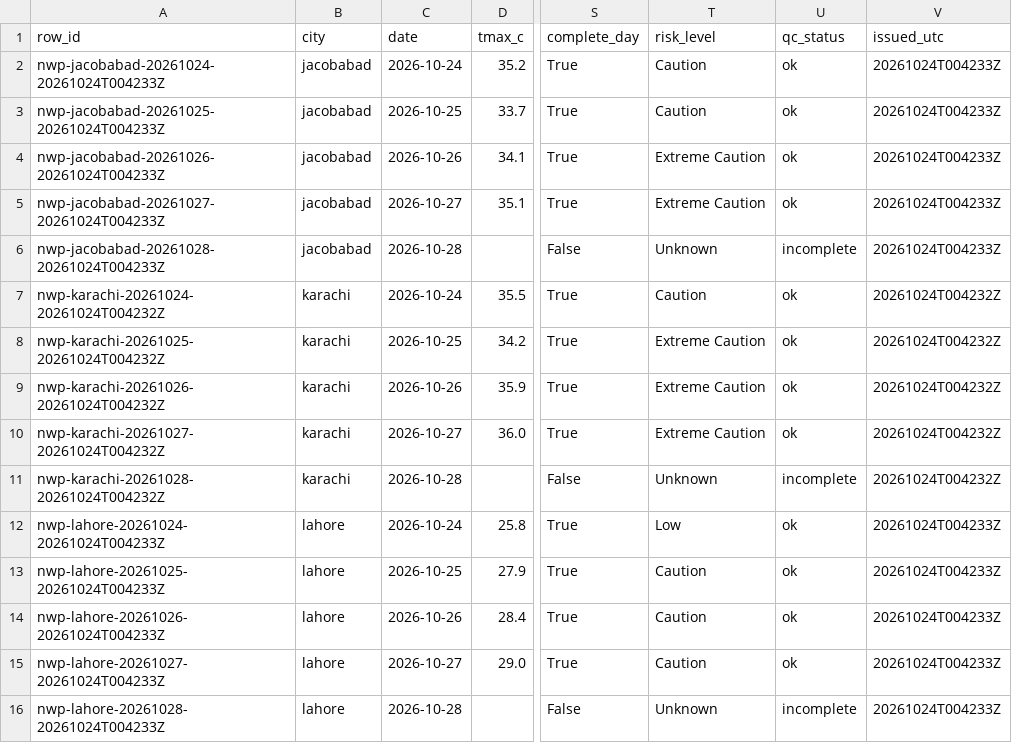
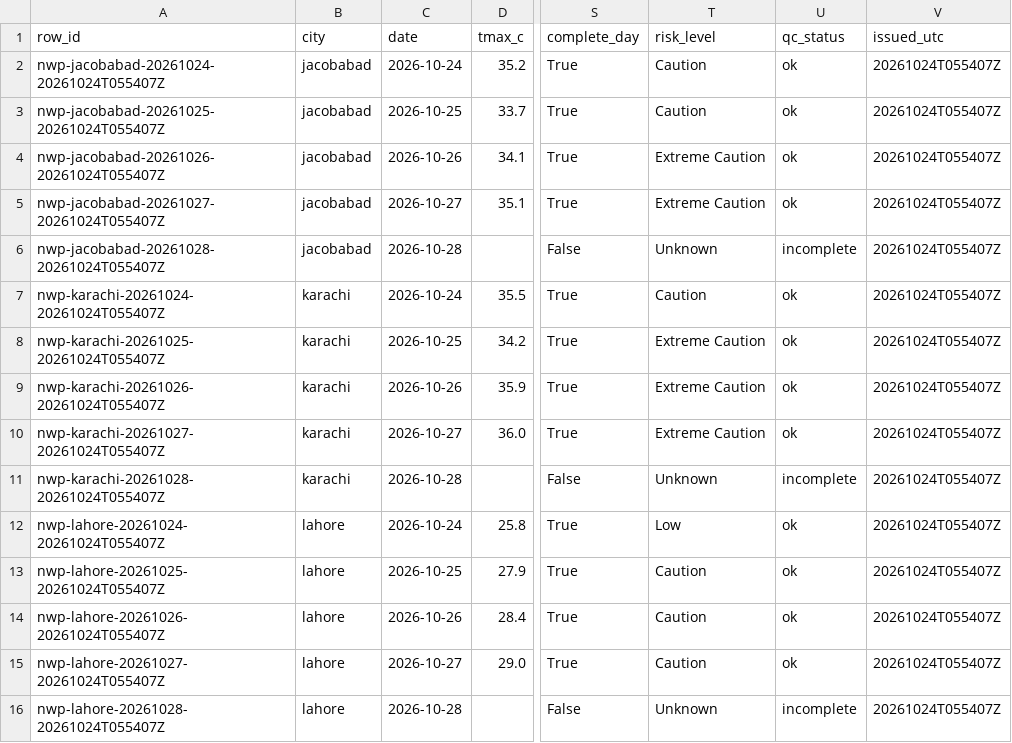
Before and after one commit to laiba2526/heatshield-pakistan, a CSV file: data/gold/forecast_daily.csv, drawn as a sheet; only a part is shown, gaps mark what is left out; the diff names each change by its address in the sheet, - before the commit and + after, or states it on an @@ line.

```diff
--- a/data/gold/forecast_daily.csv
+++ b/data/gold/forecast_daily.csv
-A2 (row_id): nwp-jacobabad-20261024-20261024T004233Z
+A2 (row_id): nwp-jacobabad-20261024-20261024T055407Z
-V2:V6 (issued_utc): 20261024T004233Z
+V2:V6 (issued_utc): 20261024T055407Z
-A3 (row_id): nwp-jacobabad-20261025-20261024T004233Z
+A3 (row_id): nwp-jacobabad-20261025-20261024T055407Z
-A4 (row_id): nwp-jacobabad-20261026-20261024T004233Z
+A4 (row_id): nwp-jacobabad-20261026-20261024T055407Z
-A5 (row_id): nwp-jacobabad-20261027-20261024T004233Z
+A5 (row_id): nwp-jacobabad-20261027-20261024T055407Z
-A6 (row_id): nwp-jacobabad-20261028-20261024T004233Z
+A6 (row_id): nwp-jacobabad-20261028-20261024T055407Z
-A7 (row_id): nwp-karachi-20261024-20261024T004232Z
+A7 (row_id): nwp-karachi-20261024-20261024T055407Z
-V7:V11 (issued_utc): 20261024T004232Z
+V7:V11 (issued_utc): 20261024T055407Z
-A8 (row_id): nwp-karachi-20261025-20261024T004232Z
+A8 (row_id): nwp-karachi-20261025-20261024T055407Z
-A9 (row_id): nwp-karachi-20261026-20261024T004232Z
+A9 (row_id): nwp-karachi-20261026-20261024T055407Z
-A10 (row_id): nwp-karachi-20261027-20261024T004232Z
+A10 (row_id): nwp-karachi-20261027-20261024T055407Z
-A11 (row_id): nwp-karachi-20261028-20261024T004232Z
+A11 (row_id): nwp-karachi-20261028-20261024T055407Z
-A12 (row_id): nwp-lahore-20261024-20261024T004233Z
+A12 (row_id): nwp-lahore-20261024-20261024T055407Z
-V12:V16 (issued_utc): 20261024T004233Z
+V12:V16 (issued_utc): 20261024T055407Z
-A13 (row_id): nwp-lahore-20261025-20261024T004233Z
+A13 (row_id): nwp-lahore-20261025-20261024T055407Z
-A14 (row_id): nwp-lahore-20261026-20261024T004233Z
+A14 (row_id): nwp-lahore-20261026-20261024T055407Z
-A15 (row_id): nwp-lahore-20261027-20261024T004233Z
+A15 (row_id): nwp-lahore-20261027-20261024T055407Z
-A16 (row_id): nwp-lahore-20261028-20261024T004233Z
+A16 (row_id): nwp-lahore-20261028-20261024T055407Z
```
Also changed, not shown: data/gold/heat_daily.csv, 11 other files.
